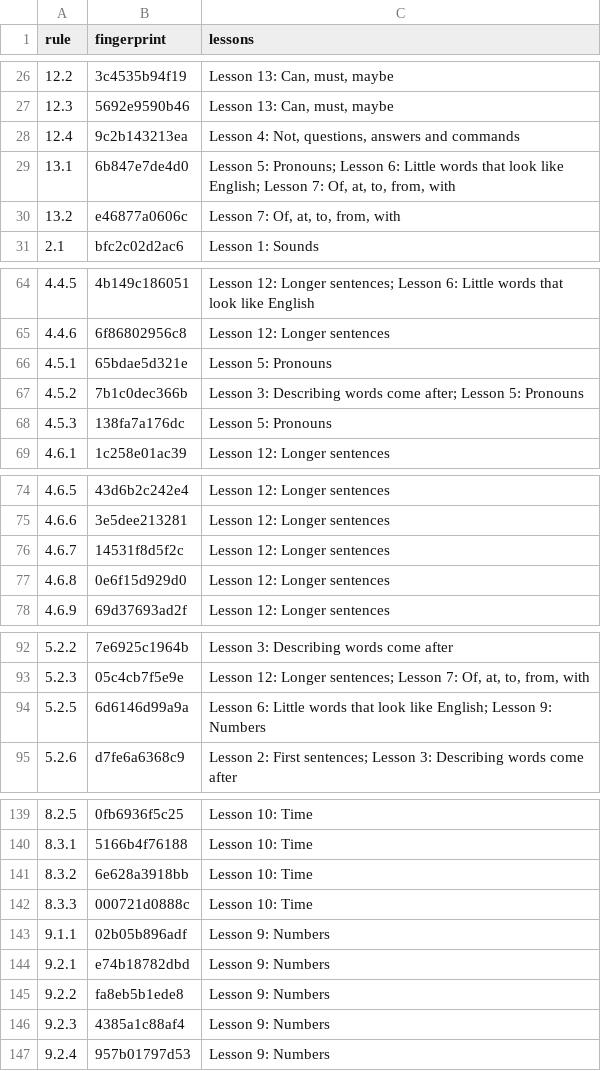
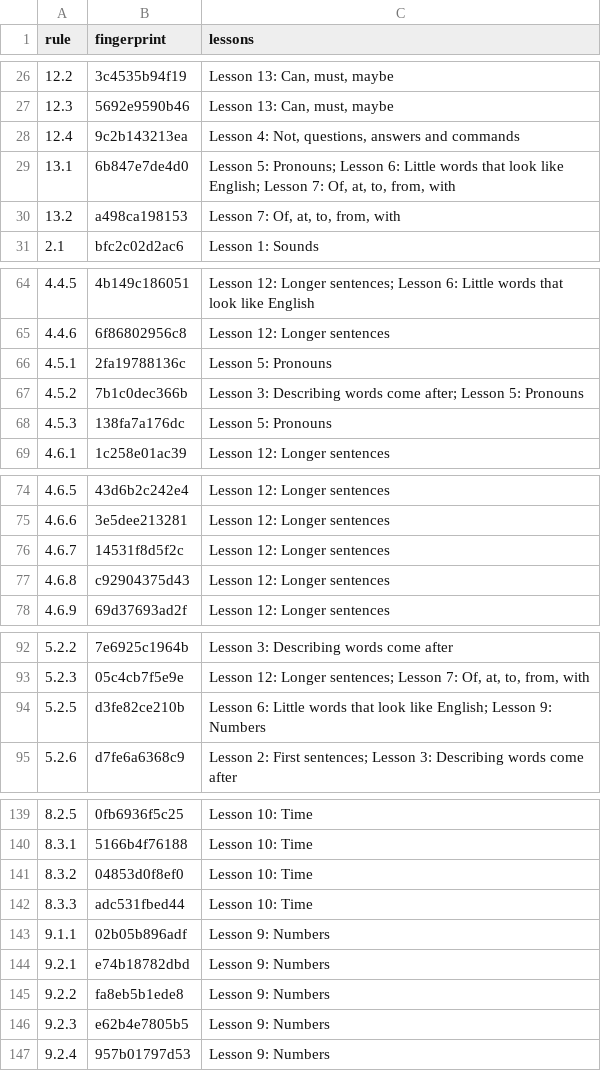
Before and after one commit to LilijoySkyseeker/apu-pi-we, a TSV file: spec/lesson-sync.tsv, drawn as a sheet; only a part is shown, gaps mark what is left out.

```diff
--- a/spec/lesson-sync.tsv
+++ b/spec/lesson-sync.tsv
@@ -29,3 +29,3 @@ rule	fingerprint	lessons
 13.1	6b847e7de4d0	Lesson 5: Pronouns; Lesson 6: Little words that look like English; Lesson 7: Of, at, to, from, with
-13.2	e46877a0606c	Lesson 7: Of, at, to, from, with
+13.2	a498ca198153	Lesson 7: Of, at, to, from, with
 2.1	bfc2c02d2ac6	Lesson 1: Sounds
@@ -65,3 +65,3 @@ rule	fingerprint	lessons
 4.4.6	6f86802956c8	Lesson 12: Longer sentences
-4.5.1	65bdae5d321e	Lesson 5: Pronouns
+4.5.1	2fa19788136c	Lesson 5: Pronouns
 4.5.2	7b1c0dec366b	Lesson 3: Describing words come after; Lesson 5: Pronouns
@@ -76,3 +76,3 @@ rule	fingerprint	lessons
 4.6.7	14531f8d5f2c	Lesson 12: Longer sentences
-4.6.8	0e6f15d929d0	Lesson 12: Longer sentences
+4.6.8	c92904375d43	Lesson 12: Longer sentences
 4.6.9	69d37693ad2f	Lesson 12: Longer sentences
@@ -93,3 +93,3 @@ rule	fingerprint	lessons
 5.2.3	05c4cb7f5e9e	Lesson 12: Longer sentences; Lesson 7: Of, at, to, from, with
-5.2.5	6d6146d99a9a	Lesson 6: Little words that look like English; Lesson 9: Numbers
+5.2.5	d3fe82ce210b	Lesson 6: Little words that look like English; Lesson 9: Numbers
 5.2.6	d7fe6a6368c9	Lesson 2: First sentences; Lesson 3: Describing words come after
@@ -140,4 +140,4 @@ rule	fingerprint	lessons
 8.3.1	5166b4f76188	Lesson 10: Time
-8.3.2	6e628a3918bb	Lesson 10: Time
-8.3.3	000721d0888c	Lesson 10: Time
+8.3.2	04853d0f8ef0	Lesson 10: Time
+8.3.3	adc531fbed44	Lesson 10: Time
 9.1.1	02b05b896adf	Lesson 9: Numbers
@@ -145,3 +145,3 @@ rule	fingerprint	lessons
 9.2.2	fa8eb5b1ede8	Lesson 9: Numbers
-9.2.3	4385a1c88af4	Lesson 9: Numbers
+9.2.3	e62b4e7805b5	Lesson 9: Numbers
 9.2.4	957b01797d53	Lesson 9: Numbers
```
Also changed, not shown: data/lexicon.tsv, grammar/intended.tsv, 14 other files.
